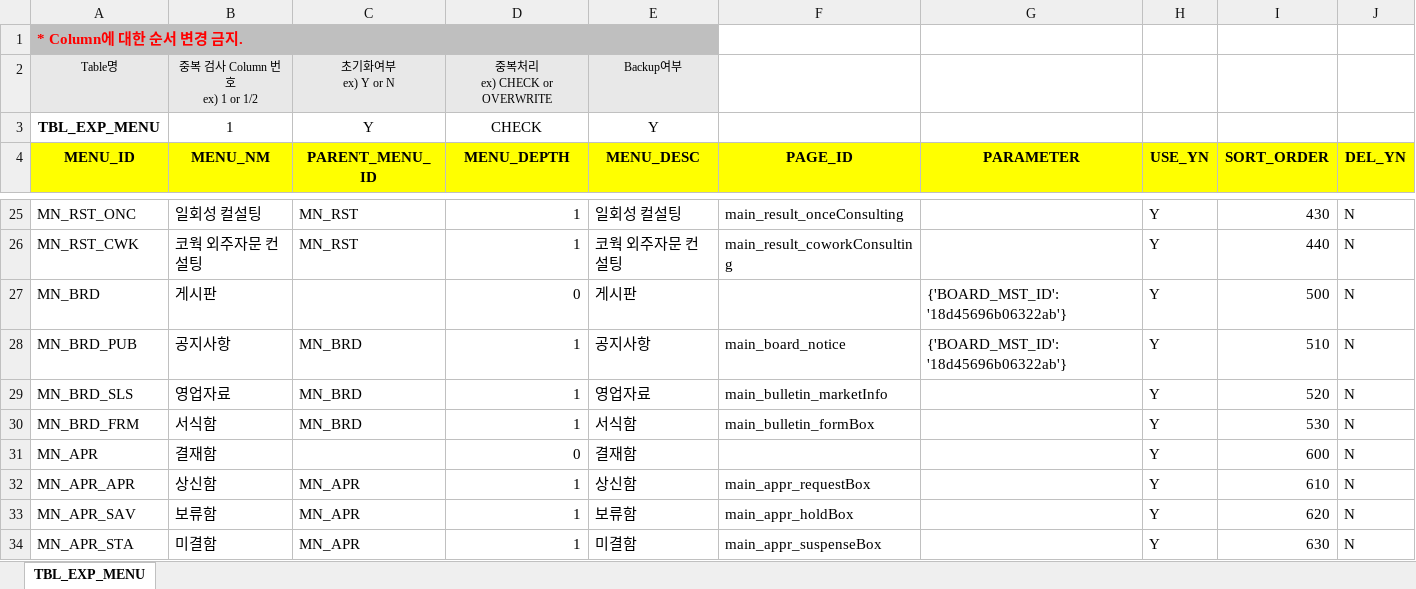
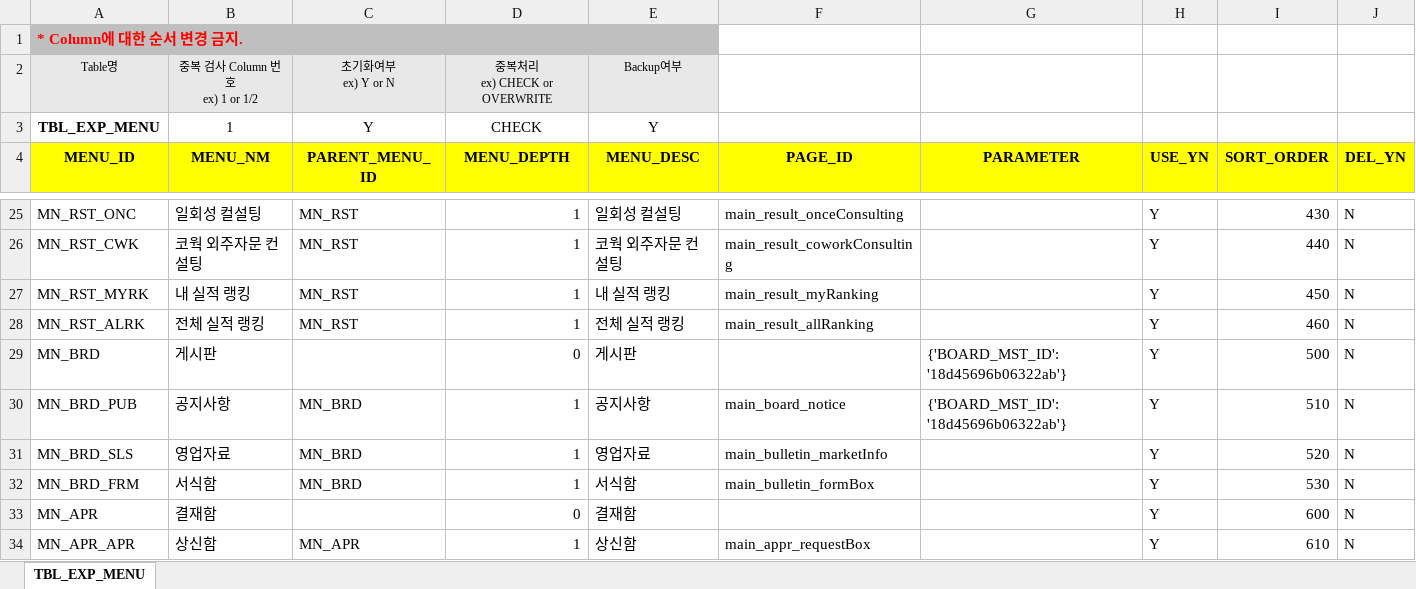
Before and after one commit to jonsaram/exdev, an Excel workbook: document/excel_upload_자료/TBL_EXP_MENU.xlsx, sheet TBL_EXP_MENU, drawn as a sheet; only a part is shown, gaps mark what is left out; the shorter side is filled out with more unchanged rows; values as stored, in another font and other column widths than the file's, no borders; the diff names each change by its address in the sheet, - before the commit and + after, or states it on an @@ line.

```diff
--- a/document/excel_upload_자료/TBL_EXP_MENU.xlsx (sheet TBL_EXP_MENU)
+++ b/document/excel_upload_자료/TBL_EXP_MENU.xlsx (sheet TBL_EXP_MENU)
+row 27: MN_RST_MYRK | 내 실적 랭킹 | MN_RST | 1 | 내 실적 랭킹 | main_result_myRanking |  | Y | 450 | N
+row 28: MN_RST_ALRK | 전체 실적 랭킹 | MN_RST | 1 | 전체 실적 랭킹 | main_result_allRanking |  | Y | 460 | N
```
Also changed, not shown: 14 other files.
